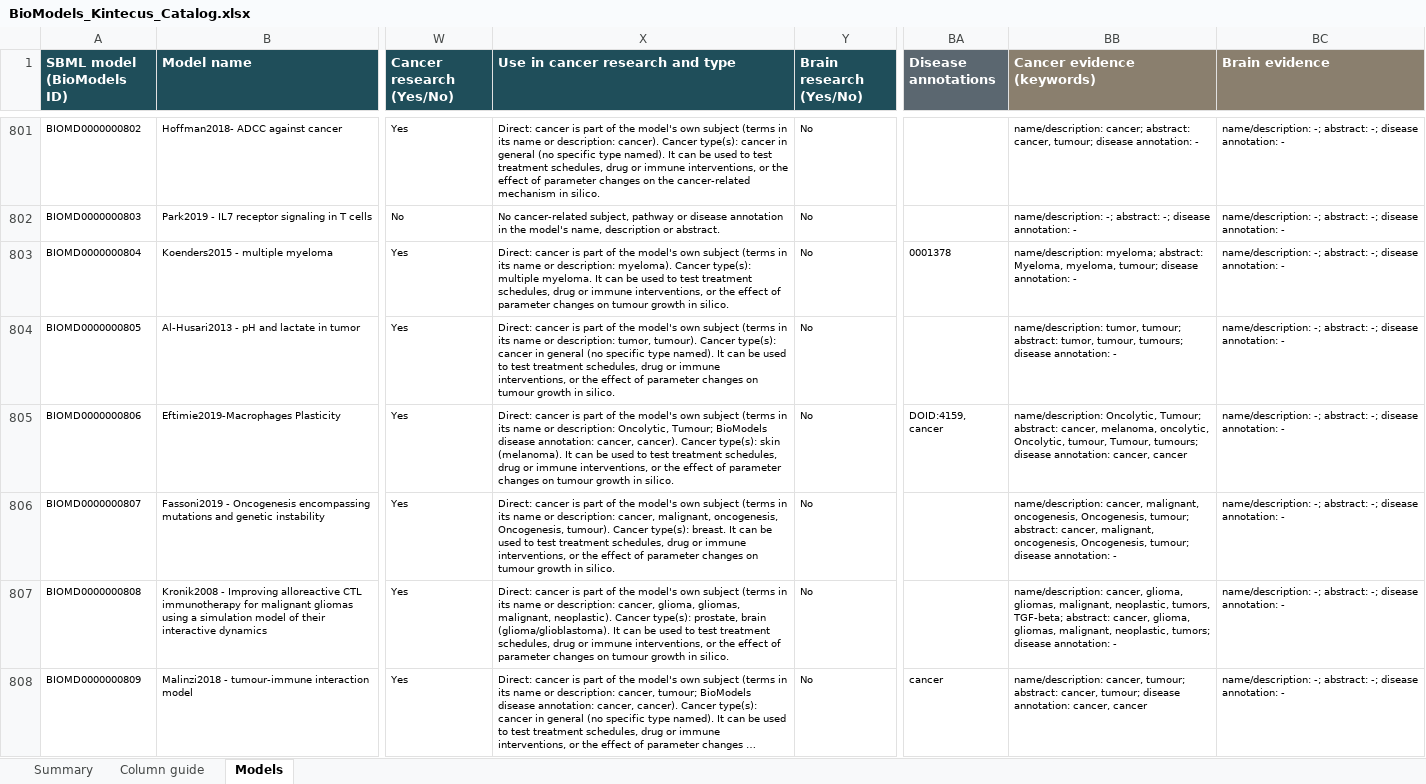
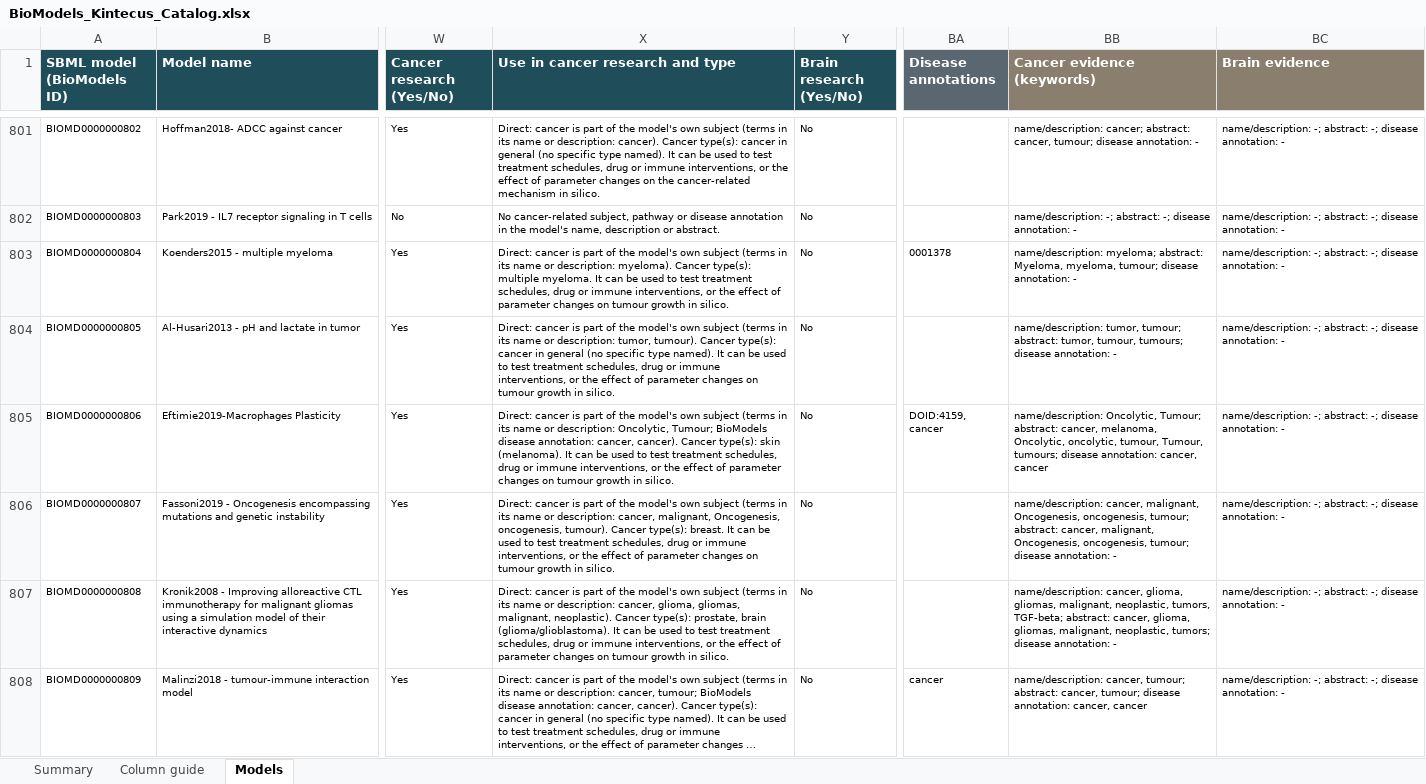
Before and after one commit to jianni10/SBML2Kintecus, an Excel workbook: biomodels/BioModels_Kintecus_Catalog.xlsx, sheet Models, drawn as a sheet; only a part is shown, gaps mark what is left out; long unchanged cells end in …; values as stored, in another font and other column widths than the file's, no borders; conditional formats and table styles not drawn; the diff covers the shown part only; the diff names each change by its address in the sheet, - before the commit and + after, or states it on an @@ line.

```diff
--- a/biomodels/BioModels_Kintecus_Catalog.xlsx (sheet Models)
+++ b/biomodels/BioModels_Kintecus_Catalog.xlsx (sheet Models)
-BB805 (Cancer evidence (keywords)): …cancer, melanoma, oncolytic, Oncolytic, tumour, Tumour,…
+BB805 (Cancer evidence (keywords)): …cancer, melanoma, Oncolytic, oncolytic, tumour, Tumour,…
-X806 (Use in cancer research and type): …cancer, malignant, oncogenesis, Oncogenesis, tumour). Cancer…
+X806 (Use in cancer research and type): …cancer, malignant, Oncogenesis, oncogenesis, tumour). Cancer…
-BB806 (Cancer evidence (keywords)): …cancer, malignant, oncogenesis, Oncogenesis, tumour; abstract: cancer, malignant, oncogenesis, Oncogenesis, tumour; disease…
+BB806 (Cancer evidence (keywords)): …cancer, malignant, Oncogenesis, oncogenesis, tumour; abstract: cancer, malignant, Oncogenesis, oncogenesis, tumour; disease…
```
Also changed, not shown: 301 edited cells elsewhere in this sheet, sheet Summary, 15 other files.
